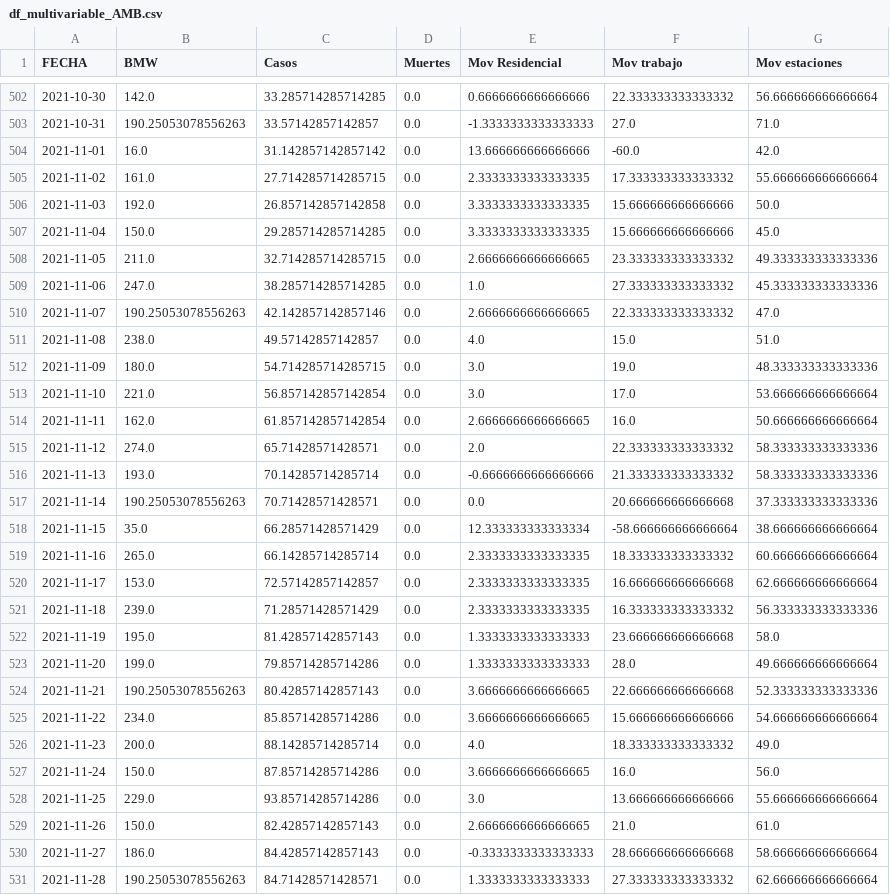
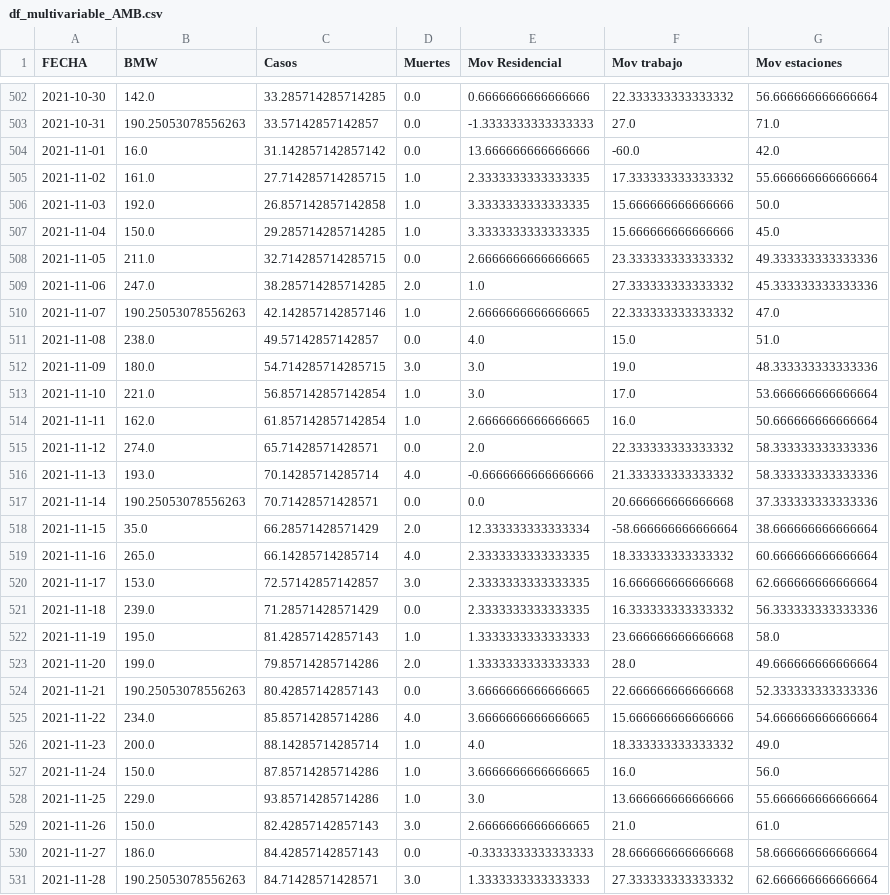
Before and after one commit to DavidGD03/plastics-COVID_project, a CSV file: data/India_5_Regiones_Simultech2/df_multivariable_AMB.csv, drawn as a sheet; only a part is shown, gaps mark what is left out; the diff covers the shown part only.

Commit message:
Update deaths column with real data

```diff
--- a/data/India_5_Regiones_Simultech2/df_multivariable_AMB.csv
+++ b/data/India_5_Regiones_Simultech2/df_multivariable_AMB.csv
@@ -504,28 +504,28 @@ FECHA,BMW,Casos,Muertes,Mov Residencial,Mov trabajo,Mov estaciones
 2021-11-01,16.0,31.142857142857142,0.0,13.666666666666666,-60.0,42.0
-2021-11-02,161.0,27.714285714285715,0.0,2.3333333333333335,17.333333333333332,55.666666666666664
-2021-11-03,192.0,26.857142857142858,0.0,3.3333333333333335,15.666666666666666,50.0
-2021-11-04,150.0,29.285714285714285,0.0,3.3333333333333335,15.666666666666666,45.0
+2021-11-02,161.0,27.714285714285715,1.0,2.3333333333333335,17.333333333333332,55.666666666666664
+2021-11-03,192.0,26.857142857142858,1.0,3.3333333333333335,15.666666666666666,50.0
+2021-11-04,150.0,29.285714285714285,1.0,3.3333333333333335,15.666666666666666,45.0
 2021-11-05,211.0,32.714285714285715,0.0,2.6666666666666665,23.333333333333332,49.333333333333336
-2021-11-06,247.0,38.285714285714285,0.0,1.0,27.333333333333332,45.333333333333336
-2021-11-07,190.25053078556263,42.142857142857146,0.0,2.6666666666666665,22.333333333333332,47.0
+2021-11-06,247.0,38.285714285714285,2.0,1.0,27.333333333333332,45.333333333333336
+2021-11-07,190.25053078556263,42.142857142857146,1.0,2.6666666666666665,22.333333333333332,47.0
 2021-11-08,238.0,49.57142857142857,0.0,4.0,15.0,51.0
-2021-11-09,180.0,54.714285714285715,0.0,3.0,19.0,48.333333333333336
-2021-11-10,221.0,56.857142857142854,0.0,3.0,17.0,53.666666666666664
-2021-11-11,162.0,61.857142857142854,0.0,2.6666666666666665,16.0,50.666666666666664
+2021-11-09,180.0,54.714285714285715,3.0,3.0,19.0,48.333333333333336
+2021-11-10,221.0,56.857142857142854,1.0,3.0,17.0,53.666666666666664
+2021-11-11,162.0,61.857142857142854,1.0,2.6666666666666665,16.0,50.666666666666664
 2021-11-12,274.0,65.71428571428571,0.0,2.0,22.333333333333332,58.333333333333336
-2021-11-13,193.0,70.14285714285714,0.0,-0.6666666666666666,21.333333333333332,58.333333333333336
+2021-11-13,193.0,70.14285714285714,4.0,-0.6666666666666666,21.333333333333332,58.333333333333336
 2021-11-14,190.25053078556263,70.71428571428571,0.0,0.0,20.666666666666668,37.333333333333336
-2021-11-15,35.0,66.28571428571429,0.0,12.333333333333334,-58.666666666666664,38.666666666666664
-2021-11-16,265.0,66.14285714285714,0.0,2.3333333333333335,18.333333333333332,60.666666666666664
-2021-11-17,153.0,72.57142857142857,0.0,2.3333333333333335,16.666666666666668,62.666666666666664
+2021-11-15,35.0,66.28571428571429,2.0,12.333333333333334,-58.666666666666664,38.666666666666664
+2021-11-16,265.0,66.14285714285714,4.0,2.3333333333333335,18.333333333333332,60.666666666666664
+2021-11-17,153.0,72.57142857142857,3.0,2.3333333333333335,16.666666666666668,62.666666666666664
 2021-11-18,239.0,71.28571428571429,0.0,2.3333333333333335,16.333333333333332,56.333333333333336
-2021-11-19,195.0,81.42857142857143,0.0,1.3333333333333333,23.666666666666668,58.0
-2021-11-20,199.0,79.85714285714286,0.0,1.3333333333333333,28.0,49.666666666666664
+2021-11-19,195.0,81.42857142857143,1.0,1.3333333333333333,23.666666666666668,58.0
+2021-11-20,199.0,79.85714285714286,2.0,1.3333333333333333,28.0,49.666666666666664
 2021-11-21,190.25053078556263,80.42857142857143,0.0,3.6666666666666665,22.666666666666668,52.333333333333336
-2021-11-22,234.0,85.85714285714286,0.0,3.6666666666666665,15.666666666666666,54.666666666666664
-2021-11-23,200.0,88.14285714285714,0.0,4.0,18.333333333333332,49.0
-2021-11-24,150.0,87.85714285714286,0.0,3.6666666666666665,16.0,56.0
-2021-11-25,229.0,93.85714285714286,0.0,3.0,13.666666666666666,55.666666666666664
-2021-11-26,150.0,82.42857142857143,0.0,2.6666666666666665,21.0,61.0
+2021-11-22,234.0,85.85714285714286,4.0,3.6666666666666665,15.666666666666666,54.666666666666664
+2021-11-23,200.0,88.14285714285714,1.0,4.0,18.333333333333332,49.0
+2021-11-24,150.0,87.85714285714286,1.0,3.6666666666666665,16.0,56.0
+2021-11-25,229.0,93.85714285714286,1.0,3.0,13.666666666666666,55.666666666666664
+2021-11-26,150.0,82.42857142857143,3.0,2.6666666666666665,21.0,61.0
 2021-11-27,186.0,84.42857142857143,0.0,-0.3333333333333333,28.666666666666668,58.666666666666664
-2021-11-28,190.25053078556263,84.71428571428571,0.0,1.3333333333333333,27.333333333333332,62.666666666666664
+2021-11-28,190.25053078556263,84.71428571428571,3.0,1.3333333333333333,27.333333333333332,62.666666666666664
```
Also changed, not shown: 68 edited cells elsewhere in this file.
